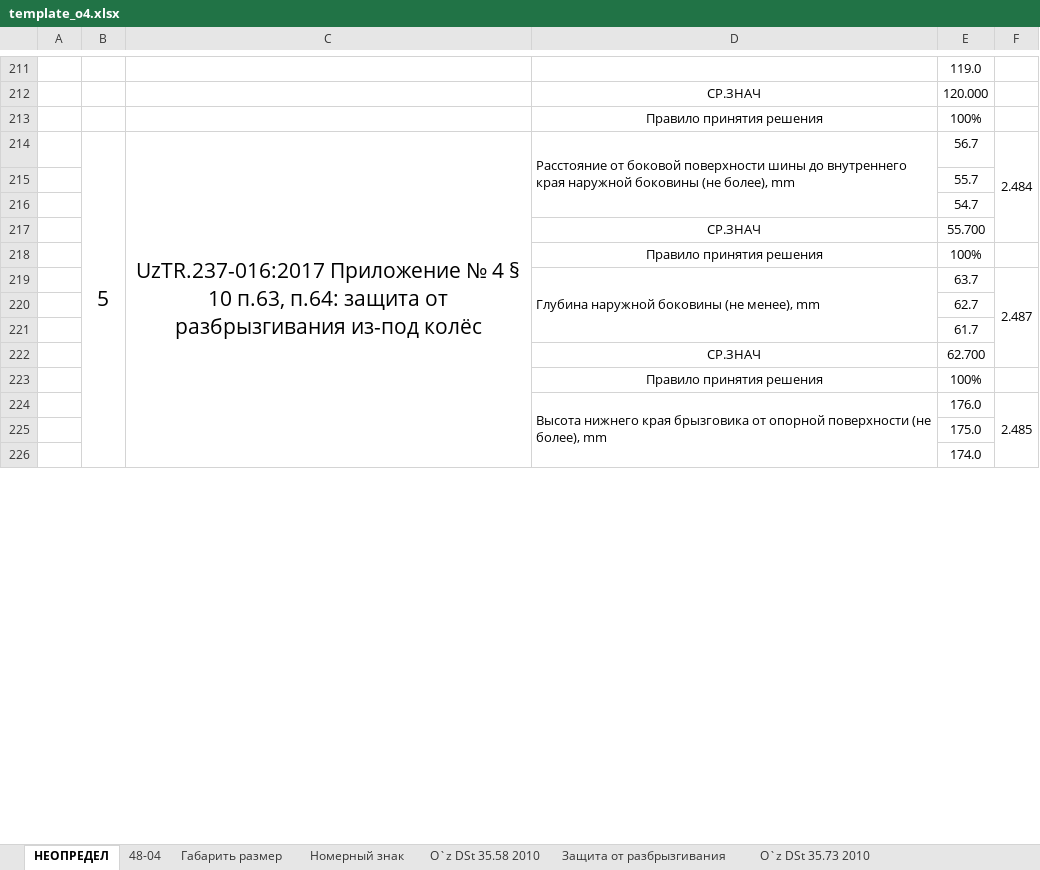
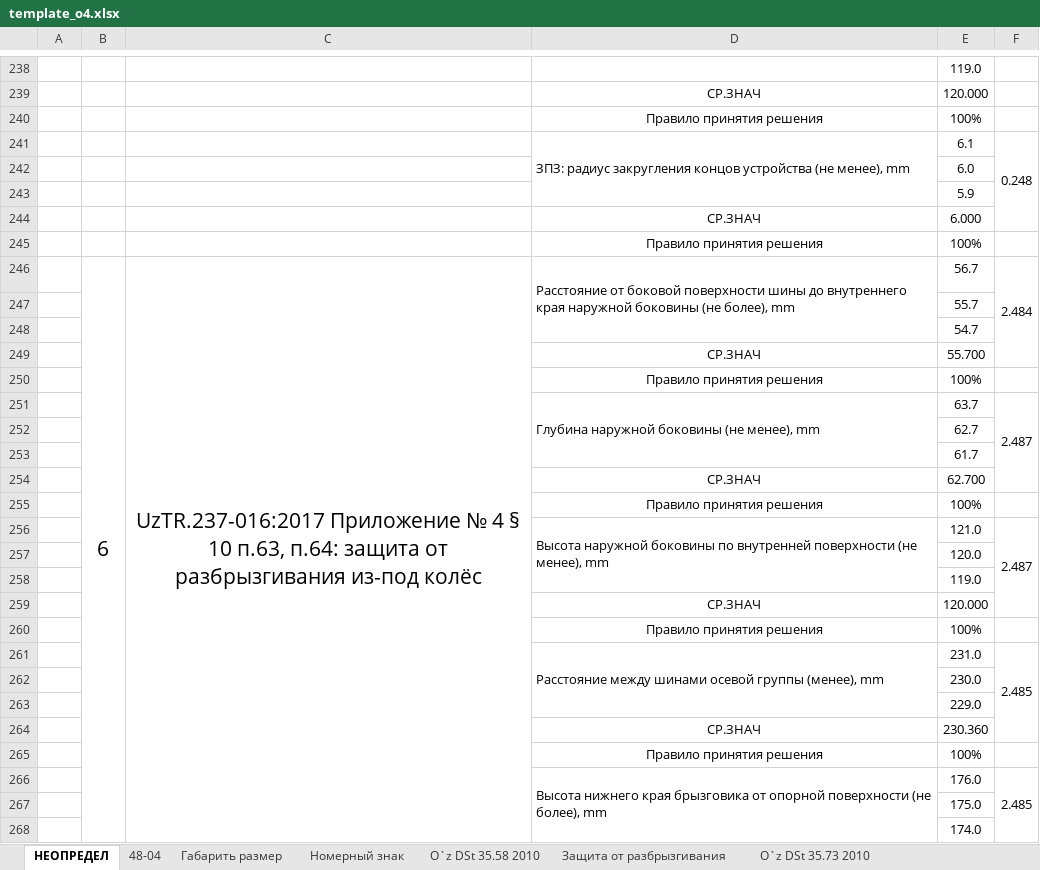
Before and after one commit to DalerK5/Siteprtcl, an Excel workbook: o4/template_o4.xlsx, sheet НЕОПРЕДЕЛ, drawn as a sheet; only a part is shown, gaps mark what is left out; values as stored, in another font and other column widths than the file's, no borders; removed rows and columns are numbered as before the commit, all else as after; the diff covers the shown part only; the diff names each change by its address in the sheet, - before the commit and + after, or states it on an @@ line.

```diff
--- a/o4/template_o4.xlsx (sheet НЕОПРЕДЕЛ)
+++ b/o4/template_o4.xlsx (sheet НЕОПРЕДЕЛ)
+row 241:  |  |  | ЗПЗ: радиус закругления концов устройства (не менее), mm | 6.1 | 0.248
+row 242:  |  |  |  | 6.0
+row 243:  |  |  |  | 5.9
+row 244:  |  |  | СР.ЗНАЧ | 6.000
+row 245:  |  |  | Правило принятия решения | 100%
-B246: 5
+B246: 6
-B214:B233 merged
+B246:B285 merged
-C214:C233 merged
+C246:C285 merged
+row 256:  |  |  | Высота наружной боковины по внутренней поверхности (не менее), mm | 121.0 | 2.487
+row 257:  |  |  |  | 120.0
+row 258:  |  |  |  | 119.0
+row 259:  |  |  | СР.ЗНАЧ | 120.000
+row 260:  |  |  | Правило принятия решения | 100%
+row 261:  |  |  | Расстояние между шинами осевой группы (менее), mm | 231.0 | 2.485
+row 262:  |  |  |  | 230.0
+row 263:  |  |  |  | 229.0
+row 264:  |  |  | СР.ЗНАЧ | 230.360
+row 265:  |  |  | Правило принятия решения | 100%
```
Also changed, not shown: 46 added rows, 4 removed rows and 13 edited cells elsewhere in this sheet, sheet 48-04, sheet Защита от разбрызгивания, sheet O`z DSt 35.73 2010, sheet O`z DSt 35.58 2010, formulas that keep their value, 7 other files.
